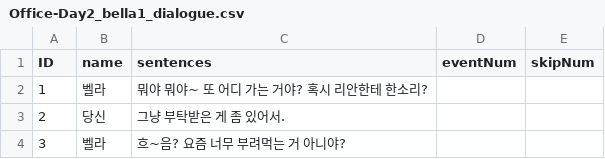
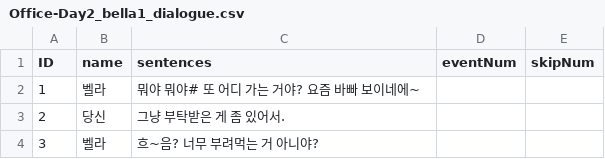
Before and after one commit to suacho0107/Pygmalion, a CSV file: Assets/Resources/Office-Day2_bella1_dialogue.csv, drawn as a sheet.

Commit message:
chore : 2일차 업무 수령 이후 벨라 대화 수정

```diff
--- a/Assets/Resources/Office-Day2_bella1_dialogue.csv
+++ b/Assets/Resources/Office-Day2_bella1_dialogue.csv
@@ -1,4 +1,4 @@
 ID,name,sentences,eventNum,skipNum
-1,벨라,뭐야 뭐야~ 또 어디 가는 거야? 혹시 리안한테 한소리?,,
+1,벨라,뭐야 뭐야# 또 어디 가는 거야? 요즘 바빠 보이네에~,,
 2,당신,그냥 부탁받은 게 좀 있어서.,,
-3,벨라,흐~음? 요즘 너무 부려먹는 거 아니야?,,
+3,벨라,흐~음? 너무 부려먹는 거 아니야?,,
```
